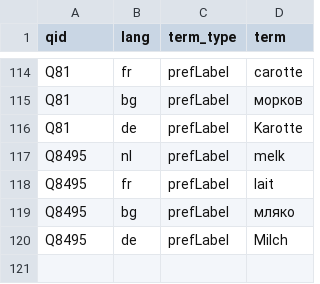
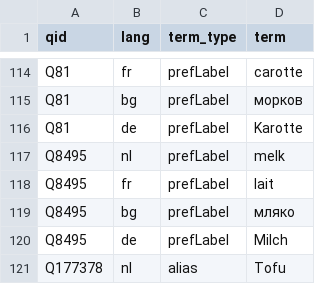
Before and after one commit to weter11/monk-fitness-app, a CSV file: data/nutrition/wikidata/labels.csv, drawn as a sheet; only a part is shown, gaps mark what is left out; the diff names each change by its address in the sheet, - before the commit and + after, or states it on an @@ line.

Commit message:
fix(nutrition): two dishes in a slot never read the same, and a set of foods reads one way
Two new dishes reused another dish's foods, so a slot showed "Rice + Salmon" beside
"Salmon + Rice": breakfast now pairs lentils with the bread, lunch pairs the salmon
with potatoes. No legacy dish is touched, ids do not move, and the pool per filter is
unchanged.

A name is ordered by the food's role, not by the order the recipe was written in, so
the same set of foods always reads the same. The vegetables and pulses a shopper counts
are now plural in all four market languages, with the singular label the plural came
from recorded beside it.

```diff
--- a/data/nutrition/wikidata/labels.csv
+++ b/data/nutrition/wikidata/labels.csv
+row 121: Q177378 | nl | alias | Tofu
```
Also changed, not shown: 6 other files.
